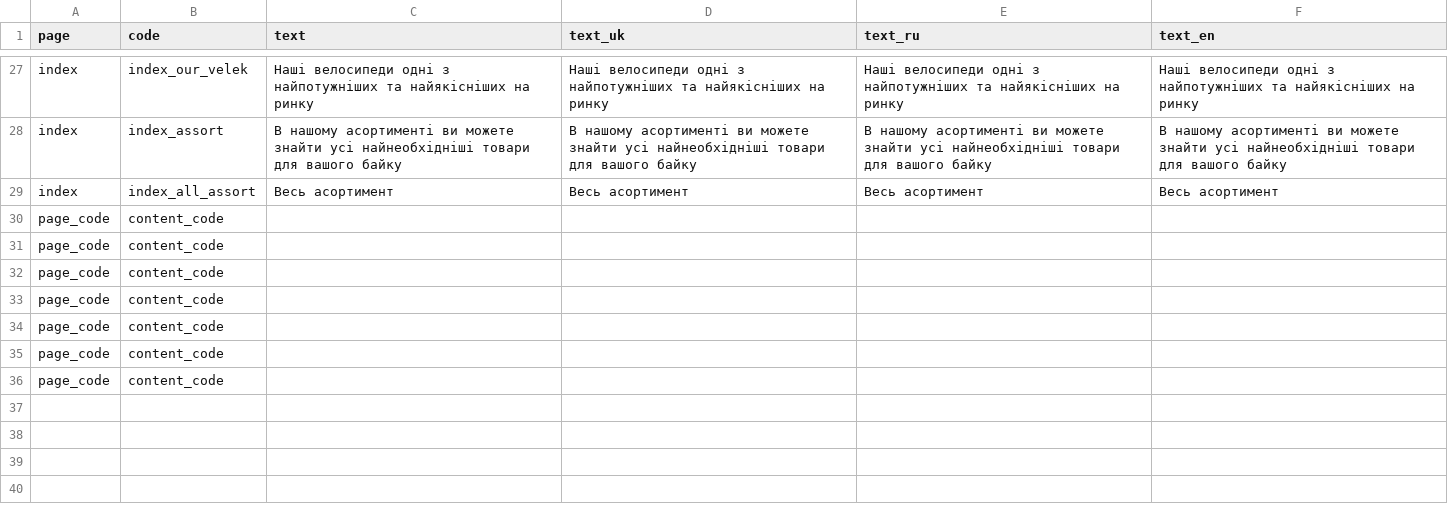
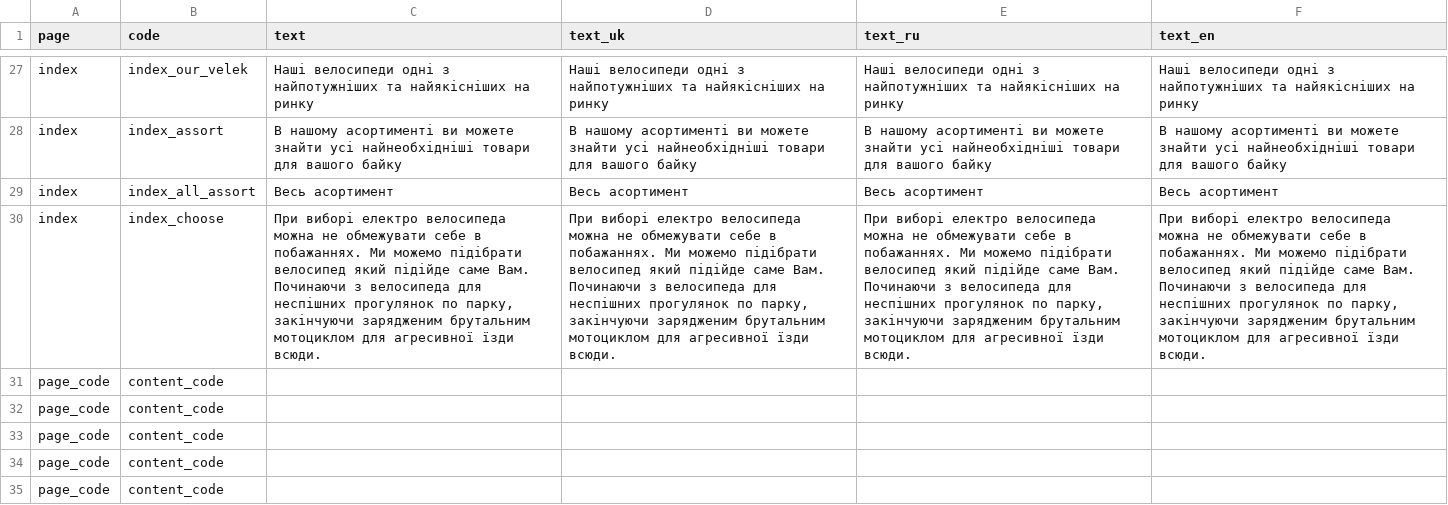
Before and after one commit to jurgeon018/old_eleek, a CSV file: import/sw_content/TextResource.csv, drawn as a sheet; only a part is shown, gaps mark what is left out; the shorter side is filled out with more unchanged rows; removed rows and columns are numbered as before the commit, all else as after; the diff names each change by its address in the sheet, - before the commit and + after, or states it on an @@ line.

```diff
--- a/import/sw_content/TextResource.csv
+++ b/import/sw_content/TextResource.csv
-row 30: page_code | content_code
+row 30: index | index_choose | При виборі електро велосипеда можна не обмежувати себе в побажаннях. Ми можемо підібрати велосипед який підійде саме Вам. Починаючи з велосипеда для неспішних прогулянок по парку, закінчуючи зарядженим брутальним мотоциклом для агресивної їзди всюди. | При виборі електро велосипеда можна не обмежувати себе в побажаннях. Ми можемо підібрати велосипед який підійде саме Вам. Починаючи з велосипеда для неспішних прогулянок по парку, закінчуючи зарядженим брутальним мотоциклом для агресивної їзди всюди. | При виборі електро велосипеда можна не обмежувати себе в побажаннях. Ми можемо підібрати велосипед який підійде саме Вам. Починаючи з велосипеда для неспішних прогулянок по парку, закінчуючи зарядженим брутальним мотоциклом для агресивної їзди всюди. | При виборі електро велосипеда можна не обмежувати себе в побажаннях. Ми можемо підібрати велосипед який підійде саме Вам. Починаючи з велосипеда для неспішних прогулянок по парку, закінчуючи зарядженим брутальним мотоциклом для агресивної їзди всюди.
```
Also changed, not shown: 1 other file.
